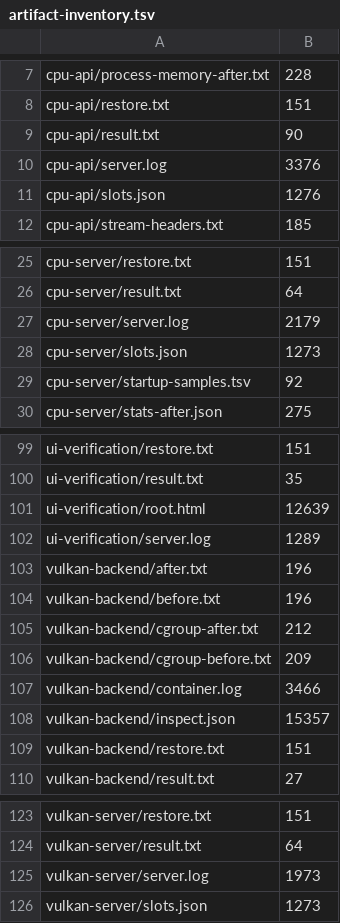
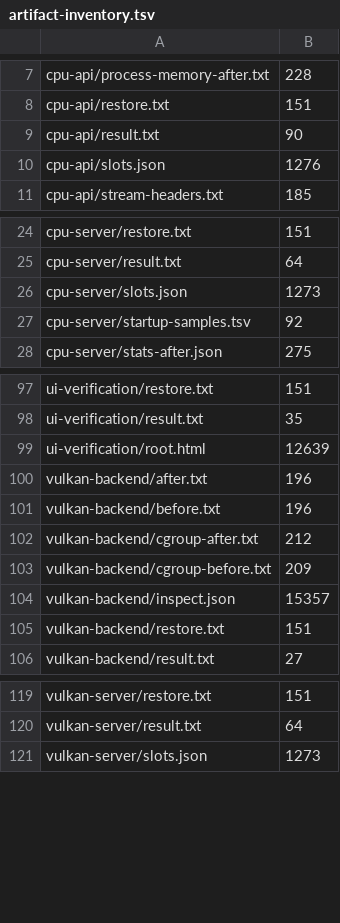
Before and after one commit to rcarmo/llama-cpp, a TSV file: benchmarks/intel-1340p/bonsai2-27b-integration-20260918/artifact-inventory.tsv, drawn as a sheet; only a part is shown, gaps mark what is left out.

```diff
--- a/benchmarks/intel-1340p/bonsai2-27b-integration-20260918/artifact-inventory.tsv
+++ b/benchmarks/intel-1340p/bonsai2-27b-integration-20260918/artifact-inventory.tsv
@@ -9,3 +9,2 @@ cpu-api/restore.txt	151
 cpu-api/result.txt	90
-cpu-api/server.log	3376
 cpu-api/slots.json	1276
@@ -26,3 +25,2 @@ cpu-server/restore.txt	151
 cpu-server/result.txt	64
-cpu-server/server.log	2179
 cpu-server/slots.json	1273
@@ -101,3 +99,2 @@ ui-verification/result.txt	35
 ui-verification/root.html	12639
-ui-verification/server.log	1289
 vulkan-backend/after.txt	196
@@ -106,3 +103,2 @@ vulkan-backend/cgroup-after.txt	212
 vulkan-backend/cgroup-before.txt	209
-vulkan-backend/container.log	3466
 vulkan-backend/inspect.json	15357
@@ -124,3 +120,2 @@ vulkan-server/restore.txt	151
 vulkan-server/result.txt	64
-vulkan-server/server.log	1973
 vulkan-server/slots.json	1273
```
Also changed, not shown: 1 other file.
